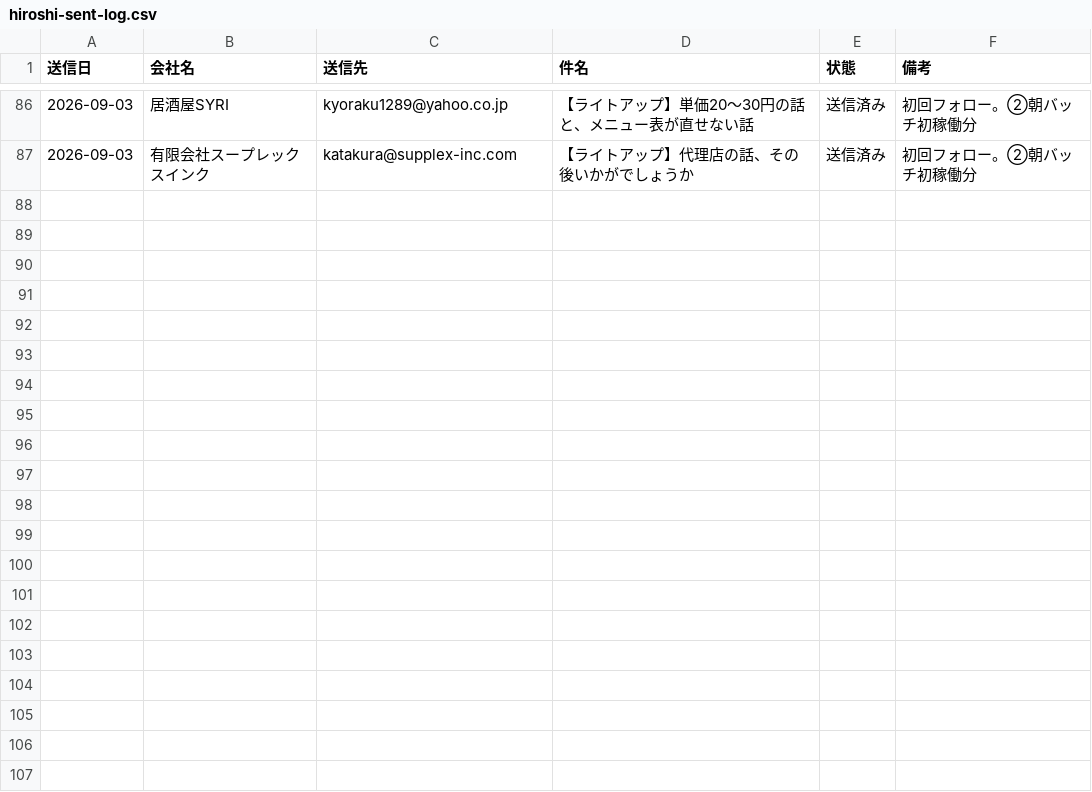
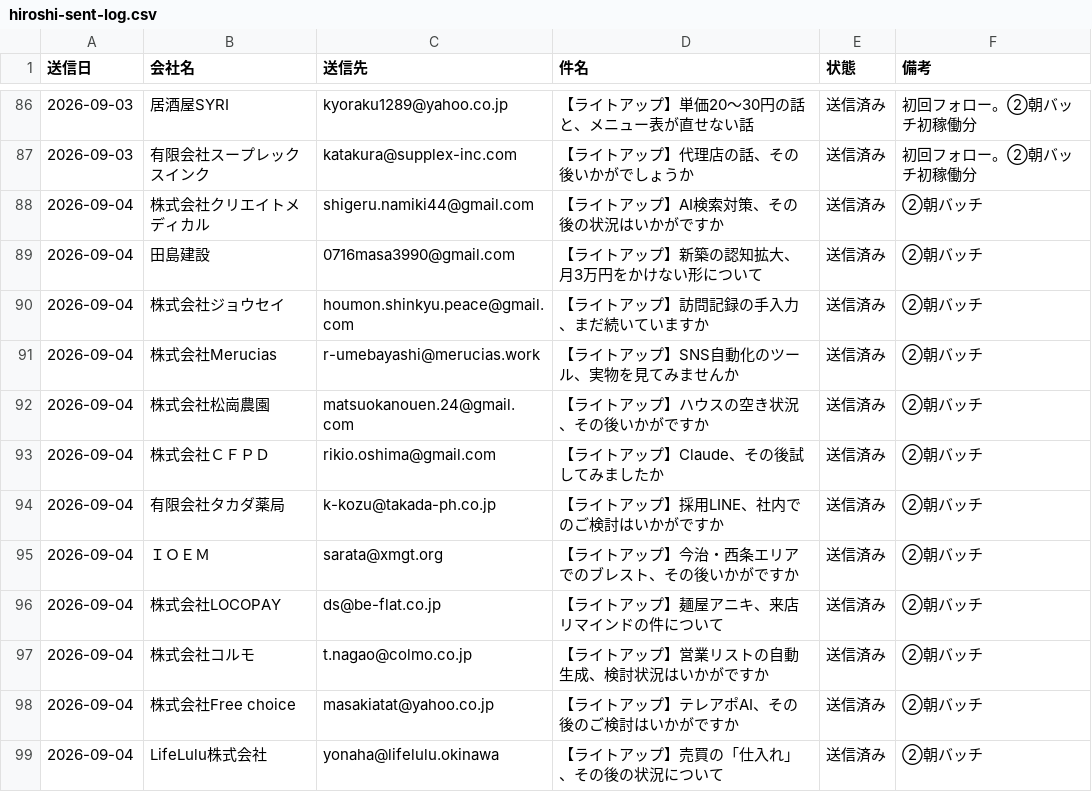
Before and after one commit to writeup-tsuchiya/ClaudeCode, a CSV file: data/hiroshi-sent-log.csv, drawn as a sheet; only a part is shown, gaps mark what is left out.

```diff
--- a/data/hiroshi-sent-log.csv
+++ b/data/hiroshi-sent-log.csv
@@ -87 +87,13 @@
 2026-09-03,有限会社スープレックスインク,katakura@supplex-inc.com,【ライトアップ】代理店の話、その後いかがでしょうか,送信済み,初回フォロー。②朝バッチ初稼働分
+2026-09-04,株式会社クリエイトメディカル,shigeru.namiki44@gmail.com,【ライトアップ】AI検索対策、その後の状況はいかがですか,送信済み,②朝バッチ
+2026-09-04,田島建設,0716masa3990@gmail.com,【ライトアップ】新築の認知拡大、月3万円をかけない形について,送信済み,②朝バッチ
+2026-09-04,株式会社ジョウセイ,houmon.shinkyu.peace@gmail.com,【ライトアップ】訪問記録の手入力、まだ続いていますか,送信済み,②朝バッチ
+2026-09-04,株式会社Merucias,r-umebayashi@merucias.work,【ライトアップ】SNS自動化のツール、実物を見てみませんか,送信済み,②朝バッチ
+2026-09-04,株式会社松崗農園,matsuokanouen.24@gmail.com,【ライトアップ】ハウスの空き状況、その後いかがですか,送信済み,②朝バッチ
+2026-09-04,株式会社ＣＦＰＤ,rikio.oshima@gmail.com,【ライトアップ】Claude、その後試してみましたか,送信済み,②朝バッチ
+2026-09-04,有限会社タカダ薬局,k-kozu@takada-ph.co.jp,【ライトアップ】採用LINE、社内でのご検討はいかがですか,送信済み,②朝バッチ
+2026-09-04,ＩＯＥＭ,sarata@xmgt.org,【ライトアップ】今治・西条エリアでのブレスト、その後いかがですか,送信済み,②朝バッチ
+2026-09-04,株式会社LOCOPAY,ds@be-flat.co.jp,【ライトアップ】麺屋アニキ、来店リマインドの件について,送信済み,②朝バッチ
+2026-09-04,株式会社コルモ,t.nagao@colmo.co.jp,【ライトアップ】営業リストの自動生成、検討状況はいかがですか,送信済み,②朝バッチ
+2026-09-04,株式会社Free choice,masakiatat@yahoo.co.jp,【ライトアップ】テレアポAI、その後のご検討はいかがですか,送信済み,②朝バッチ
+2026-09-04,LifeLulu株式会社,yonaha@lifelulu.okinawa,【ライトアップ】売買の「仕入れ」、その後の状況について,送信済み,②朝バッチ
```
